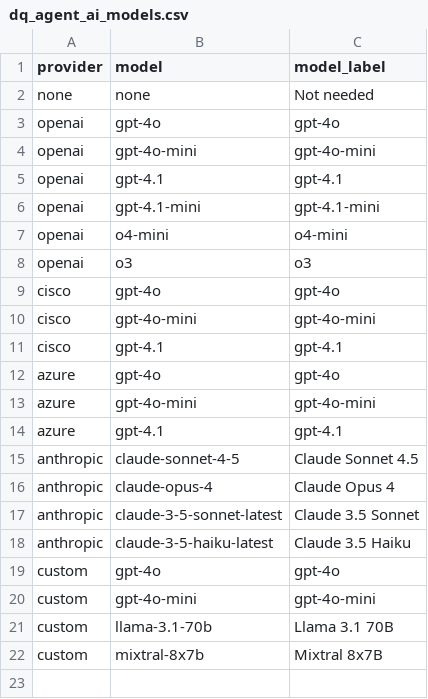
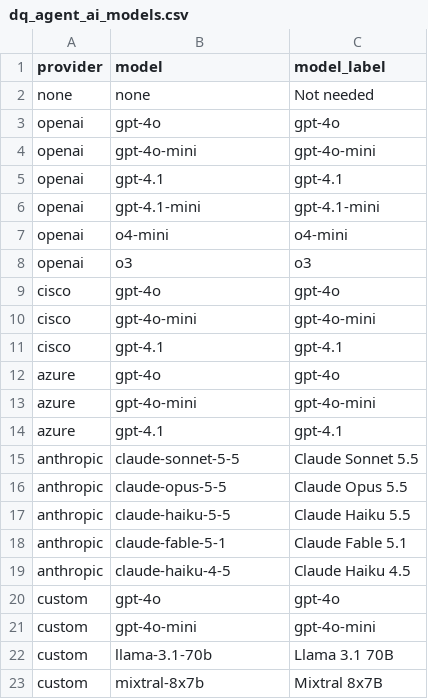
Before and after one commit to dertown/splnkhealthderek, a CSV file: lookups/dq_agent_ai_models.csv, drawn as a sheet.

```diff
--- a/lookups/dq_agent_ai_models.csv
+++ b/lookups/dq_agent_ai_models.csv
@@ -14,6 +14,7 @@ azure,gpt-4o-mini,gpt-4o-mini
 azure,gpt-4.1,gpt-4.1
-anthropic,claude-sonnet-4-5,Claude Sonnet 4.5
-anthropic,claude-opus-4,Claude Opus 4
-anthropic,claude-3-5-sonnet-latest,Claude 3.5 Sonnet
-anthropic,claude-3-5-haiku-latest,Claude 3.5 Haiku
+anthropic,claude-sonnet-5-5,Claude Sonnet 5.5
+anthropic,claude-opus-5-5,Claude Opus 5.5
+anthropic,claude-haiku-5-5,Claude Haiku 5.5
+anthropic,claude-fable-5-1,Claude Fable 5.1
+anthropic,claude-haiku-4-5,Claude Haiku 4.5
 custom,gpt-4o,gpt-4o
```
Also changed, not shown: lookups/dq_agent_ai_config.csv, lookups/dq_agent_ai_providers.csv, 19 other files.
